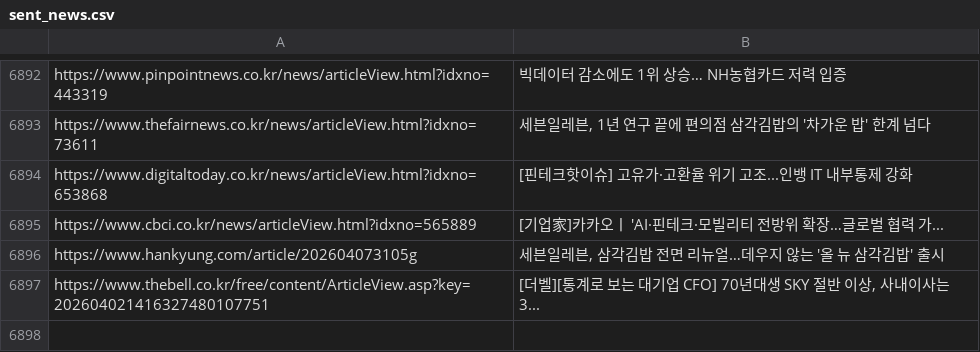
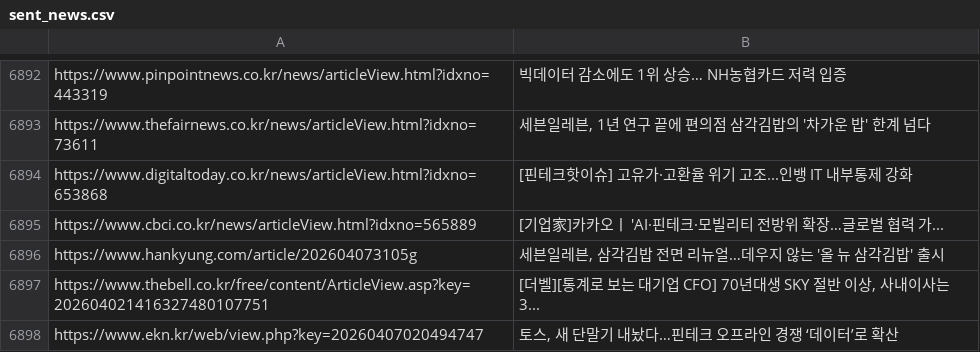
Before and after one commit to dhlee13147-lang/my-news-bot, a CSV file: sent_news.csv, drawn as a sheet; only a part is shown, gaps mark what is left out.

```diff
--- a/sent_news.csv
+++ b/sent_news.csv
@@ -6897 +6897,2 @@ https://www.hankyung.com/article/202604073105g,"세븐일레븐, 삼각김밥
 https://www.thebell.co.kr/free/content/ArticleView.asp?key=202604021416327480107751,"[더벨][통계로 보는 대기업 CFO] 70년대생 SKY 절반 이상, 사내이사는 3..."
+https://www.ekn.kr/web/view.php?key=20260407020494747,"토스, 새 단말기 내놨다…핀테크 오프라인 경쟁 ‘데이터’로 확산"
```
